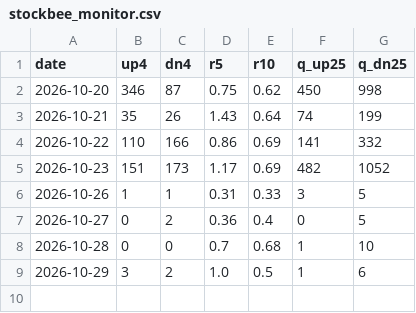
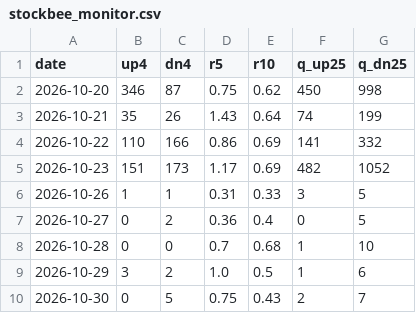
Before and after one commit to dincerorc-rgb/OptScan-1, a CSV file: state/stockbee_monitor.csv, drawn as a sheet.

Commit message:
stockbee state 2026-10-31 [skip ci]

```diff
--- a/state/stockbee_monitor.csv
+++ b/state/stockbee_monitor.csv
@@ -9 +9,2 @@ date,up4,dn4,r5,r10,q_up25,q_dn25
 2026-10-29,3,2,1.0,0.5,1,6
+2026-10-30,0,5,0.75,0.43,2,7
```
Also changed, not shown: 2 other files.
